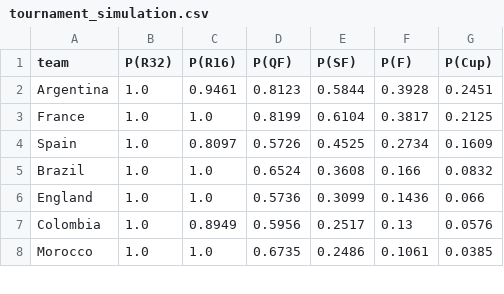
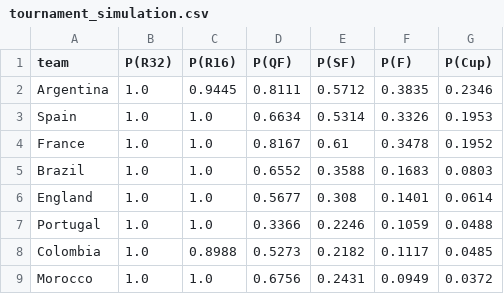
Before and after one commit to AayushSharma1003/WCPredict, a CSV file: data/tournament_simulation.csv, drawn as a sheet; only a part is shown; the diff covers the shown part only.

```diff
--- a/data/tournament_simulation.csv
+++ b/data/tournament_simulation.csv
@@ -1,8 +1,9 @@
 team,P(R32),P(R16),P(QF),P(SF),P(F),P(Cup)
-Argentina,1.0,0.9461,0.8123,0.5844,0.3928,0.2451
-France,1.0,1.0,0.8199,0.6104,0.3817,0.2125
-Spain,1.0,0.8097,0.5726,0.4525,0.2734,0.1609
-Brazil,1.0,1.0,0.6524,0.3608,0.166,0.0832
-England,1.0,1.0,0.5736,0.3099,0.1436,0.066
-Colombia,1.0,0.8949,0.5956,0.2517,0.13,0.0576
-Morocco,1.0,1.0,0.6735,0.2486,0.1061,0.0385
+Argentina,1.0,0.9445,0.8111,0.5712,0.3835,0.2346
+Spain,1.0,1.0,0.6634,0.5314,0.3326,0.1953
+France,1.0,1.0,0.8167,0.61,0.3478,0.1952
+Brazil,1.0,1.0,0.6552,0.3588,0.1683,0.0803
+England,1.0,1.0,0.5677,0.308,0.1401,0.0614
+Portugal,1.0,1.0,0.3366,0.2246,0.1059,0.0488
+Colombia,1.0,0.8988,0.5273,0.2182,0.1117,0.0485
+Morocco,1.0,1.0,0.6756,0.2431,0.0949,0.0372
```
Also changed, not shown: 6 added rows, 7 removed rows, 2 moved rows and 33 edited cells elsewhere in this file, data/elo_current.csv, 7 other files.
